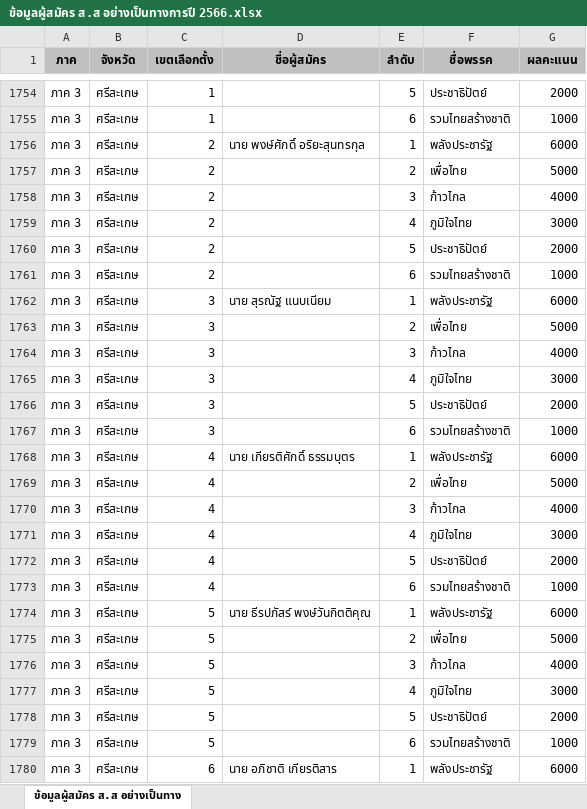
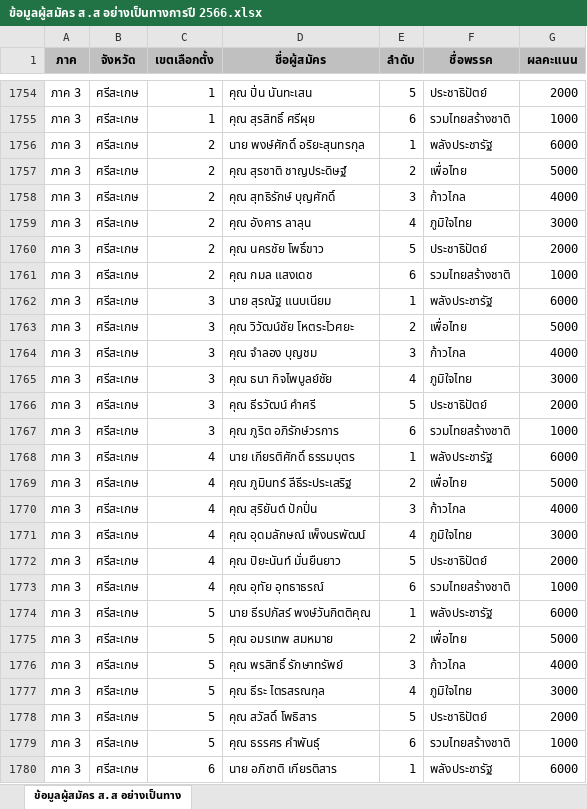
Before and after one commit to chumpon-asaneerat/Election.Analytic.System.v2, an Excel workbook: Imports/Excels/ข้อมูลผู้สมัคร ส.ส อย่างเป็นทางการปี 2566.xlsx, sheet ข้อมูลผู้สมัคร ส.ส อย่างเป็นทาง, drawn as a sheet; only a part is shown, gaps mark what is left out; values as stored, in another font and other column widths than the file's, no borders; the diff covers the shown part only; the diff names each change by its address in the sheet, - before the commit and + after, or states it on an @@ line.

```diff
--- a/Imports/Excels/ข้อมูลผู้สมัคร ส.ส อย่างเป็นทางการปี 2566.xlsx (sheet ข้อมูลผู้สมัคร ส.ส อย่างเป็นทาง)
+++ b/Imports/Excels/ข้อมูลผู้สมัคร ส.ส อย่างเป็นทางการปี 2566.xlsx (sheet ข้อมูลผู้สมัคร ส.ส อย่างเป็นทาง)
-D1754 (ชื่อผู้สมัคร): (empty)
+D1754 (ชื่อผู้สมัคร): คุณ ปิ่น นันทะเสน
-D1755 (ชื่อผู้สมัคร): (empty)
+D1755 (ชื่อผู้สมัคร): คุณ สุรสิทธิ์ ศรีผุย
-D1757 (ชื่อผู้สมัคร): (empty)
+D1757 (ชื่อผู้สมัคร): คุณ สุรชาติ ชาญประดิษฐ์
-D1758 (ชื่อผู้สมัคร): (empty)
+D1758 (ชื่อผู้สมัคร): คุณ สุทธิรักษ์ บุญศักดิ์
-D1759 (ชื่อผู้สมัคร): (empty)
+D1759 (ชื่อผู้สมัคร): คุณ อังคาร ลาลุน
-D1760 (ชื่อผู้สมัคร): (empty)
+D1760 (ชื่อผู้สมัคร): คุณ นครชัย โพธิ์ขาว
-D1761 (ชื่อผู้สมัคร): (empty)
+D1761 (ชื่อผู้สมัคร): คุณ กมล แสงเดช
-D1763 (ชื่อผู้สมัคร): (empty)
+D1763 (ชื่อผู้สมัคร): คุณ วิวัฒน์ชัย โหตระไวศยะ
-D1764 (ชื่อผู้สมัคร): (empty)
+D1764 (ชื่อผู้สมัคร): คุณ จำลอง บุญชม
-D1765 (ชื่อผู้สมัคร): (empty)
+D1765 (ชื่อผู้สมัคร): คุณ ธนา กิจไพบูลย์ชัย
-D1766 (ชื่อผู้สมัคร): (empty)
+D1766 (ชื่อผู้สมัคร): คุณ ธีรวัฒน์ คำศรี
-D1767 (ชื่อผู้สมัคร): (empty)
+D1767 (ชื่อผู้สมัคร): คุณ ภูริต อภิรักษ์วรการ
-D1769 (ชื่อผู้สมัคร): (empty)
+D1769 (ชื่อผู้สมัคร): คุณ ภูมินทร์ ลีธีระประเสริฐ
-D1770 (ชื่อผู้สมัคร): (empty)
+D1770 (ชื่อผู้สมัคร): คุณ สุริยันต์ ปักปิ่น
-D1771 (ชื่อผู้สมัคร): (empty)
+D1771 (ชื่อผู้สมัคร): คุณ อุดมลักษณ์ เพ็งนรพัฒน์
-D1772 (ชื่อผู้สมัคร): (empty)
+D1772 (ชื่อผู้สมัคร): คุณ ปิยะนันท์ มั่นยืนยาว
-D1773 (ชื่อผู้สมัคร): (empty)
+D1773 (ชื่อผู้สมัคร): คุณ อุทัย อุทธาธรณ์
-D1775 (ชื่อผู้สมัคร): (empty)
+D1775 (ชื่อผู้สมัคร): คุณ อมรเทพ สมหมาย
-D1776 (ชื่อผู้สมัคร): (empty)
+D1776 (ชื่อผู้สมัคร): คุณ พรสิทธิ์ รักษาทรัพย์
-D1777 (ชื่อผู้สมัคร): (empty)
+D1777 (ชื่อผู้สมัคร): คุณ ธีระ ไตรสรณกุล
-D1778 (ชื่อผู้สมัคร): (empty)
+D1778 (ชื่อผู้สมัคร): คุณ สวัสดิ์ โพธิสาร
-D1779 (ชื่อผู้สมัคร): (empty)
+D1779 (ชื่อผู้สมัคร): คุณ ธรรศร คำพันธุ์
```
Also changed, not shown: 338 edited cells elsewhere in this sheet, 6 other files.
